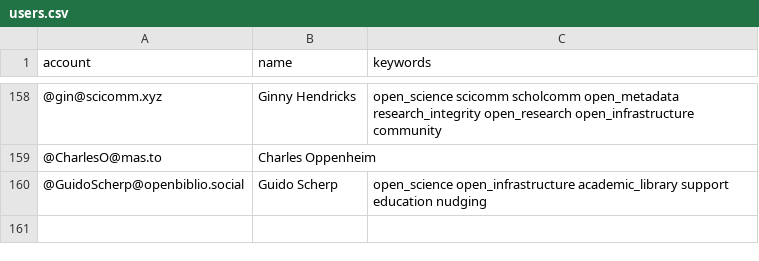
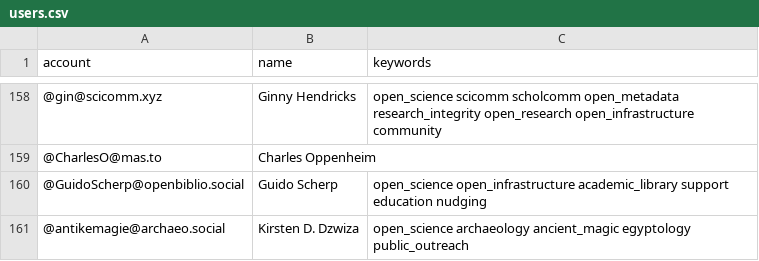
Before and after one commit to smach/Mastodon-OpenScience, a CSV file: resources/users.csv, drawn as a sheet; only a part is shown, gaps mark what is left out; the diff names each change by its address in the sheet, - before the commit and + after, or states it on an @@ line.

Commit message:
Update users.csv

```diff
--- a/resources/users.csv
+++ b/resources/users.csv
+row 161: @antikemagie@archaeo.social | Kirsten D. Dzwiza | open_science archaeology ancient_magic egyptology public_outreach
```
